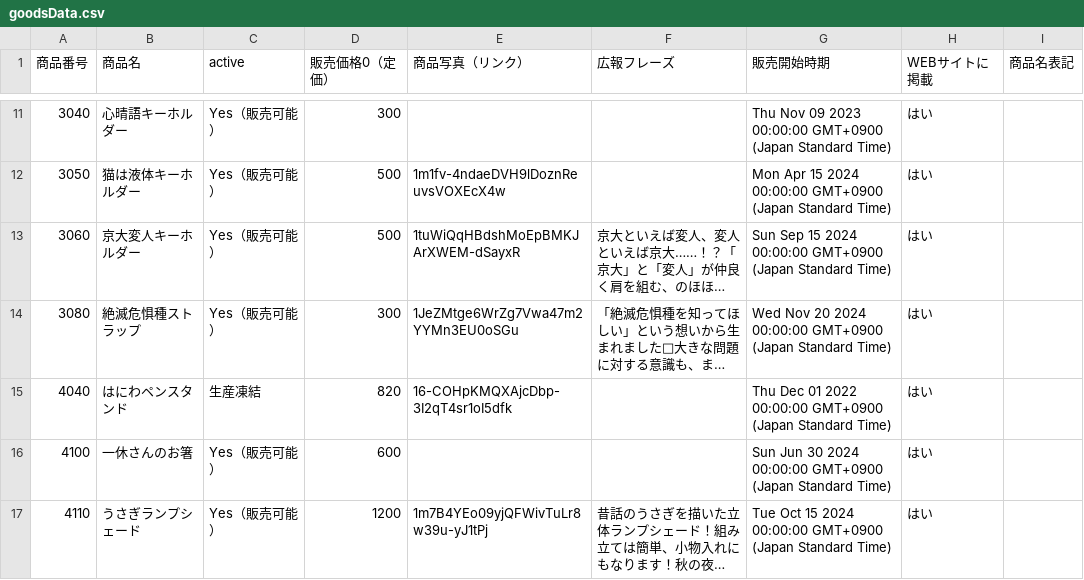
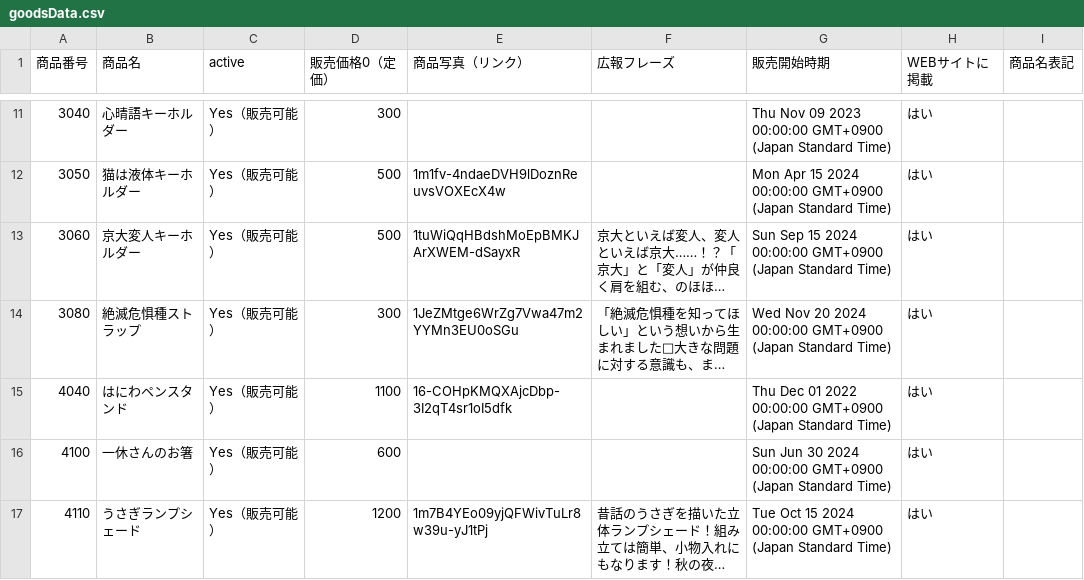
Before and after one commit to KyoudaiKobo/KyoudaiKobo.github.io, a CSV file: goodsData.csv, drawn as a sheet; only a part is shown, gaps mark what is left out; long unchanged cells end in …; the diff names each change by its address in the sheet, - before the commit and + after, or states it on an @@ line.

Commit message:
Update spreadsheet data 2026-04-11T11:13:25.698Z

```diff
--- a/goodsData.csv
+++ b/goodsData.csv
-C15 (active): 生産凍結
+C15 (active): Yes（販売可能）
-D15 (販売価格0（定価）): 820
+D15 (販売価格0（定価）): 1100
```
